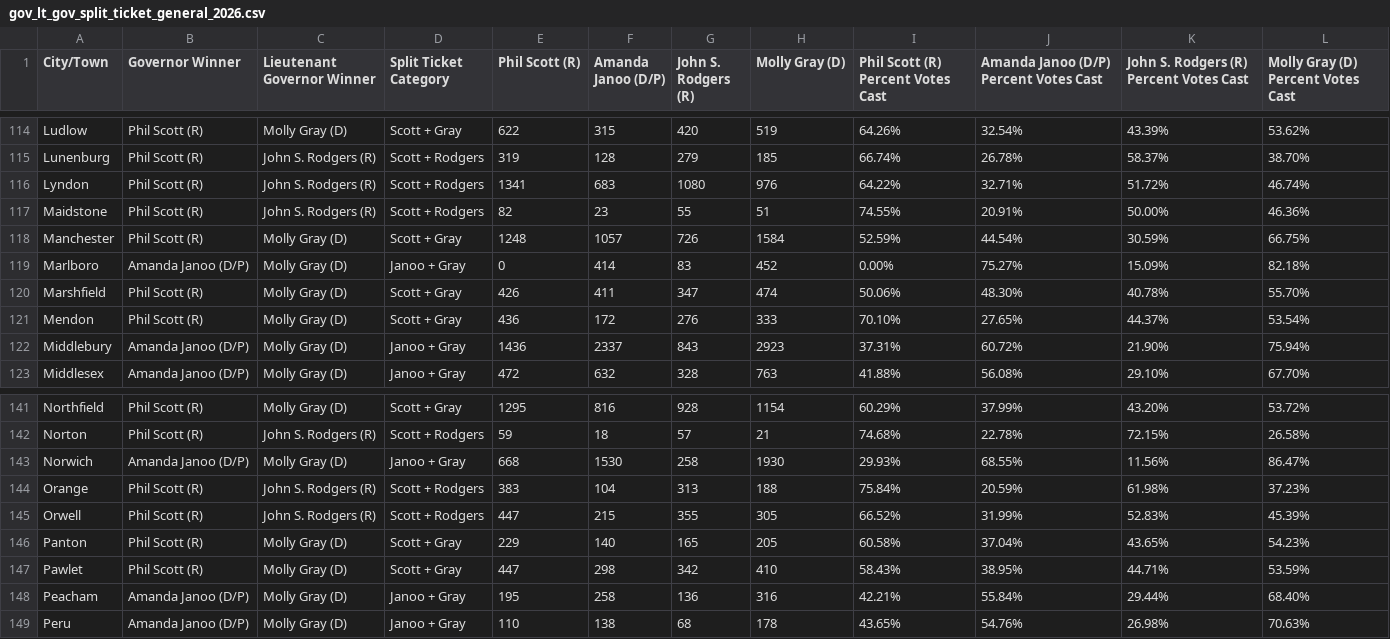
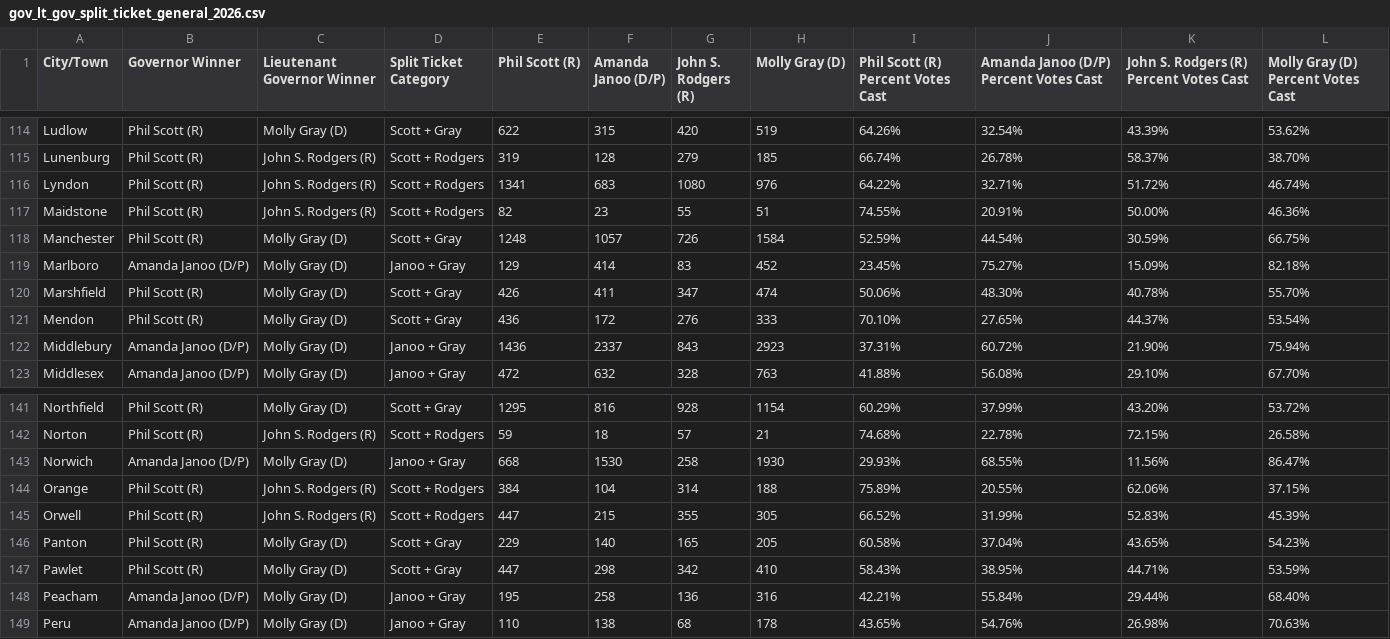
Before and after one commit to jackcary/data, a CSV file: gov_lt_gov_split_ticket_general_2026.csv, drawn as a sheet; only a part is shown, gaps mark what is left out.

```diff
--- a/gov_lt_gov_split_ticket_general_2026.csv
+++ b/gov_lt_gov_split_ticket_general_2026.csv
@@ -118,3 +118,3 @@ Maidstone,Phil Scott (R),John S. Rodgers (R),Scott + Rodgers,82,23,55,51,74.55%,
 Manchester,Phil Scott (R),Molly Gray (D),Scott + Gray,1248,1057,726,1584,52.59%,44.54%,30.59%,66.75%
-Marlboro,Amanda Janoo (D/P),Molly Gray (D),Janoo + Gray,0,414,83,452,0.00%,75.27%,15.09%,82.18%
+Marlboro,Amanda Janoo (D/P),Molly Gray (D),Janoo + Gray,129,414,83,452,23.45%,75.27%,15.09%,82.18%
 Marshfield,Phil Scott (R),Molly Gray (D),Scott + Gray,426,411,347,474,50.06%,48.30%,40.78%,55.70%
@@ -143,3 +143,3 @@ Norton,Phil Scott (R),John S. Rodgers (R),Scott + Rodgers,59,18,57,21,74.68%,22.
 Norwich,Amanda Janoo (D/P),Molly Gray (D),Janoo + Gray,668,1530,258,1930,29.93%,68.55%,11.56%,86.47%
-Orange,Phil Scott (R),John S. Rodgers (R),Scott + Rodgers,383,104,313,188,75.84%,20.59%,61.98%,37.23%
+Orange,Phil Scott (R),John S. Rodgers (R),Scott + Rodgers,384,104,314,188,75.89%,20.55%,62.06%,37.15%
 Orwell,Phil Scott (R),John S. Rodgers (R),Scott + Rodgers,447,215,355,305,66.52%,31.99%,52.83%,45.39%
```
Also changed, not shown: assistant_judge_select_race_town_votes_candidate_bennington_general_2026.csv, assistant_judge_select_race_town_votes_candidate_franklin_general_2026.csv, 31 other files.
